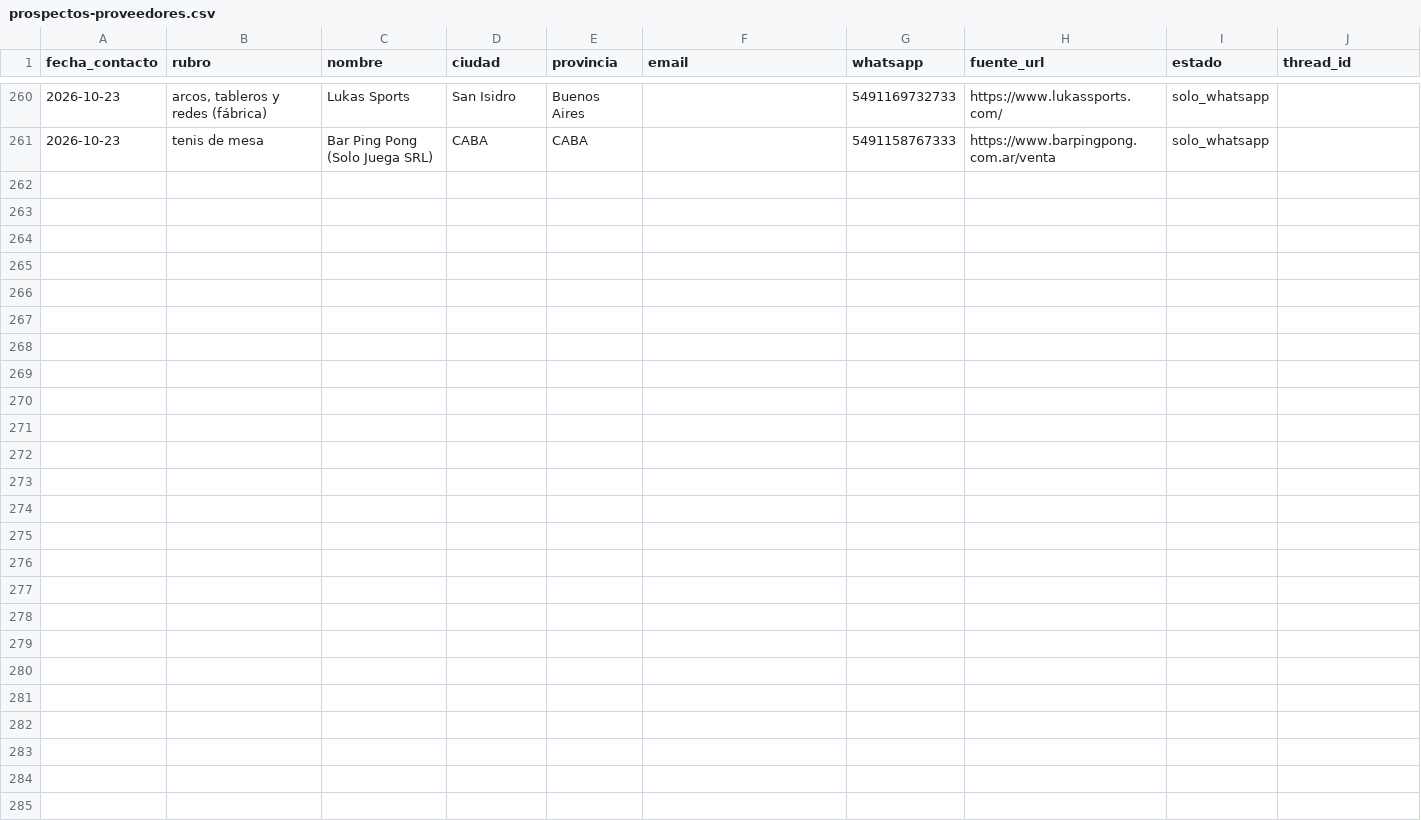
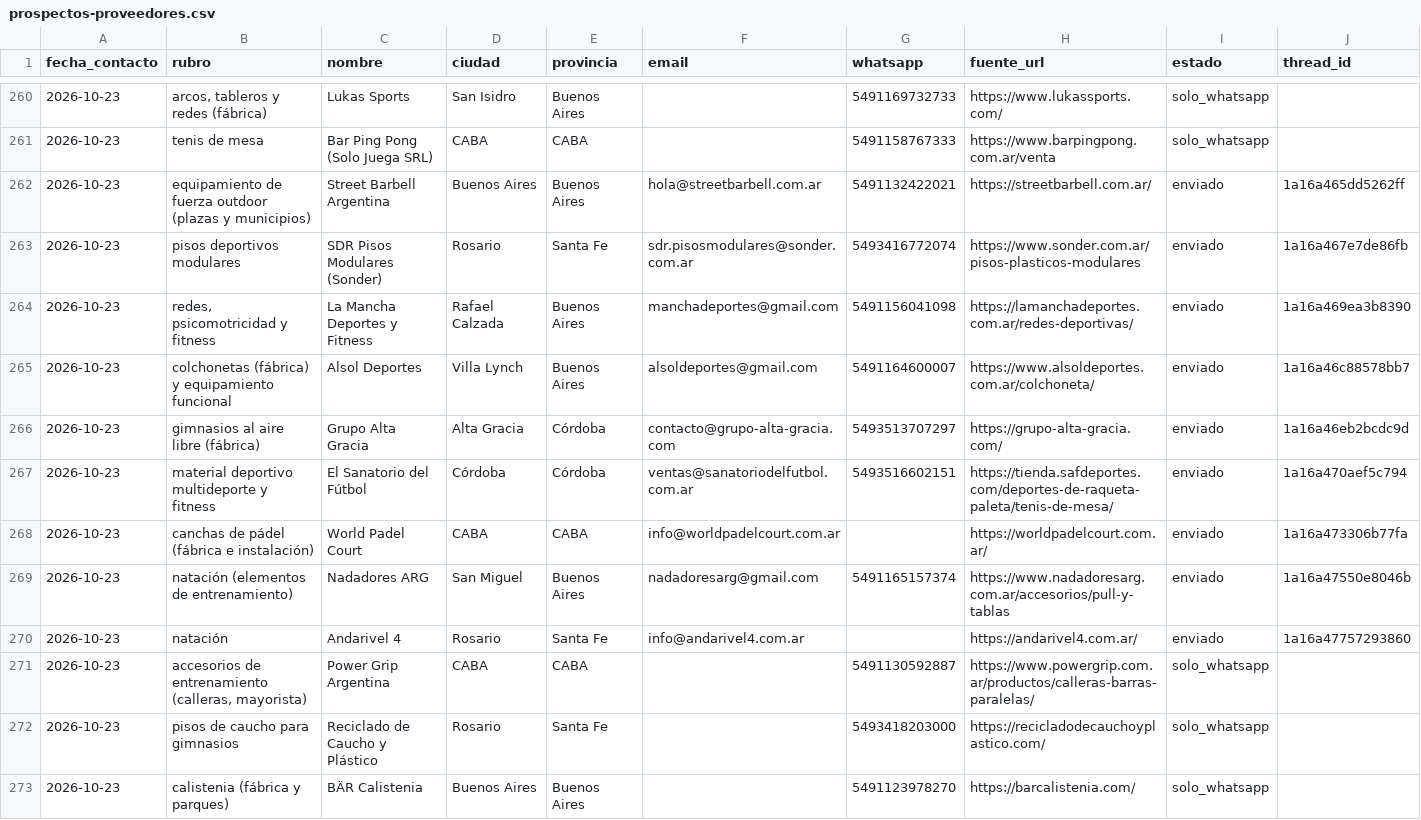
Before and after one commit to lagmannicolas-star/proyecto-fitness, a CSV file: ventas/prospectos-proveedores.csv, drawn as a sheet; only a part is shown, gaps mark what is left out; rows hold the shown columns only; the diff names each change by its address in the sheet, - before the commit and + after, or states it on an @@ line.

```diff
--- a/ventas/prospectos-proveedores.csv
+++ b/ventas/prospectos-proveedores.csv
+row 262: 2026-10-23 | equipamiento de fuerza outdoor (plazas y municipios) | Street Barbell Argentina | Buenos Aires | Buenos Aires | hola@streetbarbell.com.ar | 5491132422021 | https://streetbarbell.com.ar/ | enviado | 1a16a465dd5262ff
+row 263: 2026-10-23 | pisos deportivos modulares | SDR Pisos Modulares (Sonder) | Rosario | Santa Fe | sdr.pisosmodulares@sonder.com.ar | 5493416772074 | https://www.sonder.com.ar/pisos-plasticos-modulares | enviado | 1a16a467e7de86fb
+row 264: 2026-10-23 | redes, psicomotricidad y fitness | La Mancha Deportes y Fitness | Rafael Calzada | Buenos Aires | manchadeportes@gmail.com | 5491156041098 | https://lamanchadeportes.com.ar/redes-deportivas/ | enviado | 1a16a469ea3b8390
+row 265: 2026-10-23 | colchonetas (fábrica) y equipamiento funcional | Alsol Deportes | Villa Lynch | Buenos Aires | alsoldeportes@gmail.com | 5491164600007 | https://www.alsoldeportes.com.ar/colchoneta/ | enviado | 1a16a46c88578bb7
+row 266: 2026-10-23 | gimnasios al aire libre (fábrica) | Grupo Alta Gracia | Alta Gracia | Córdoba | contacto@grupo-alta-gracia.com | 5493513707297 | https://grupo-alta-gracia.com/ | enviado | 1a16a46eb2bcdc9d
+row 267: 2026-10-23 | material deportivo multideporte y fitness | El Sanatorio del Fútbol | Córdoba | Córdoba | ventas@sanatoriodelfutbol.com.ar | 5493516602151 | https://tienda.safdeportes.com/deportes-de-raqueta-paleta/tenis-de-mesa/ | enviado | 1a16a470aef5c794
+row 268: 2026-10-23 | canchas de pádel (fábrica e instalación) | World Padel Court | CABA | CABA | info@worldpadelcourt.com.ar |  | https://worldpadelcourt.com.ar/ | enviado | 1a16a473306b77fa
+row 269: 2026-10-23 | natación (elementos de entrenamiento) | Nadadores ARG | San Miguel | Buenos Aires | nadadoresarg@gmail.com | 5491165157374 | https://www.nadadoresarg.com.ar/accesorios/pull-y-tablas | enviado | 1a16a47550e8046b
+row 270: 2026-10-23 | natación | Andarivel 4 | Rosario | Santa Fe | info@andarivel4.com.ar |  | https://andarivel4.com.ar/ | enviado | 1a16a47757293860
+row 271: 2026-10-23 | accesorios de entrenamiento (calleras, mayorista) | Power Grip Argentina | CABA | CABA |  | 5491130592887 | https://www.powergrip.com.ar/productos/calleras-barras-paralelas/ | solo_whatsapp
+row 272: 2026-10-23 | pisos de caucho para gimnasios | Reciclado de Caucho y Plástico | Rosario | Santa Fe |  | 5493418203000 | https://recicladodecauchoyplastico.com/ | solo_whatsapp
+row 273: 2026-10-23 | calistenia (fábrica y parques) | BÄR Calistenia | Buenos Aires | Buenos Aires |  | 5491123978270 | https://barcalistenia.com/ | solo_whatsapp
```
